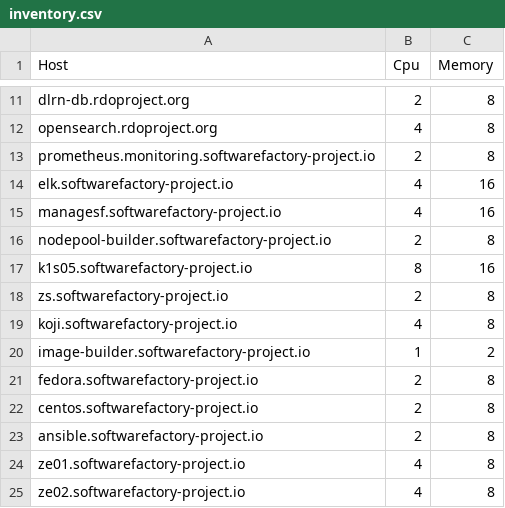
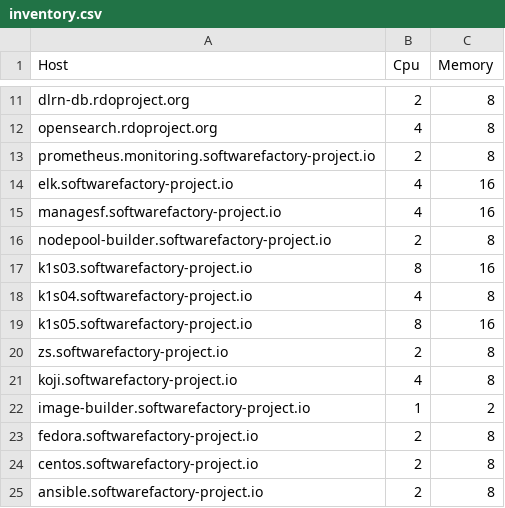
Before and after one commit to softwarefactory-project/sf-infra, a CSV file: doc/inventory.csv, drawn as a sheet; only a part is shown, gaps mark what is left out; the shorter side is filled out with more unchanged rows.

Commit message:
Add info about k1s03 and 04 in inventory doc
The inventory doc does not include k1s03 and k104 hosts
for resource utilization.

Change-Id: Iab3f3718415d68306be5db785ed554aaf064b9c8

```diff
--- a/doc/inventory.csv
+++ b/doc/inventory.csv
@@ -16,2 +16,4 @@ managesf.softwarefactory-project.io,4,16
 nodepool-builder.softwarefactory-project.io,2,8
+k1s03.softwarefactory-project.io,8,16
+k1s04.softwarefactory-project.io,4,8
 k1s05.softwarefactory-project.io,8,16
```
